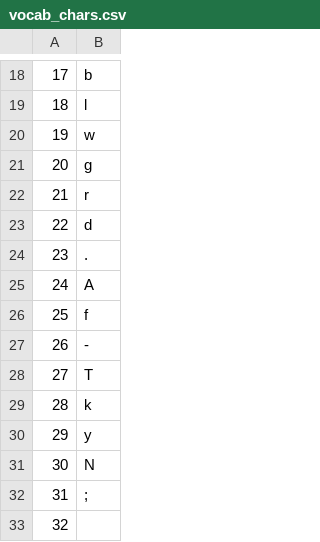
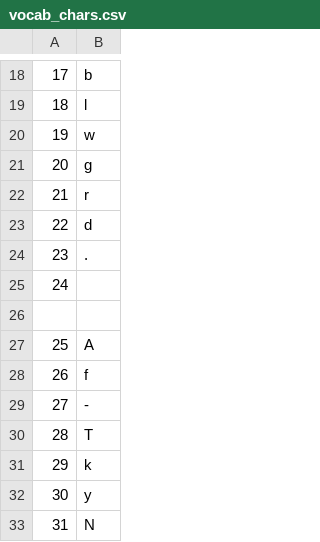
Before and after one commit to gmongaras/GAN_TextGen, a CSV file: vocab_chars.csv, drawn as a sheet; only a part is shown, gaps mark what is left out; the shorter side is filled out with more unchanged rows; addresses are those after the commit; the diff covers the shown part only; the diff names each change by its address in the sheet, - before the commit and + after, or states it on an @@ line.

```diff
--- a/vocab_chars.csv
+++ b/vocab_chars.csv
+row 25: 24
+row 26: (empty)
@@ column A renumbered from row 27 down @@
```
Also changed, not shown: 2 edited cells elsewhere in this file, 7 other files.
